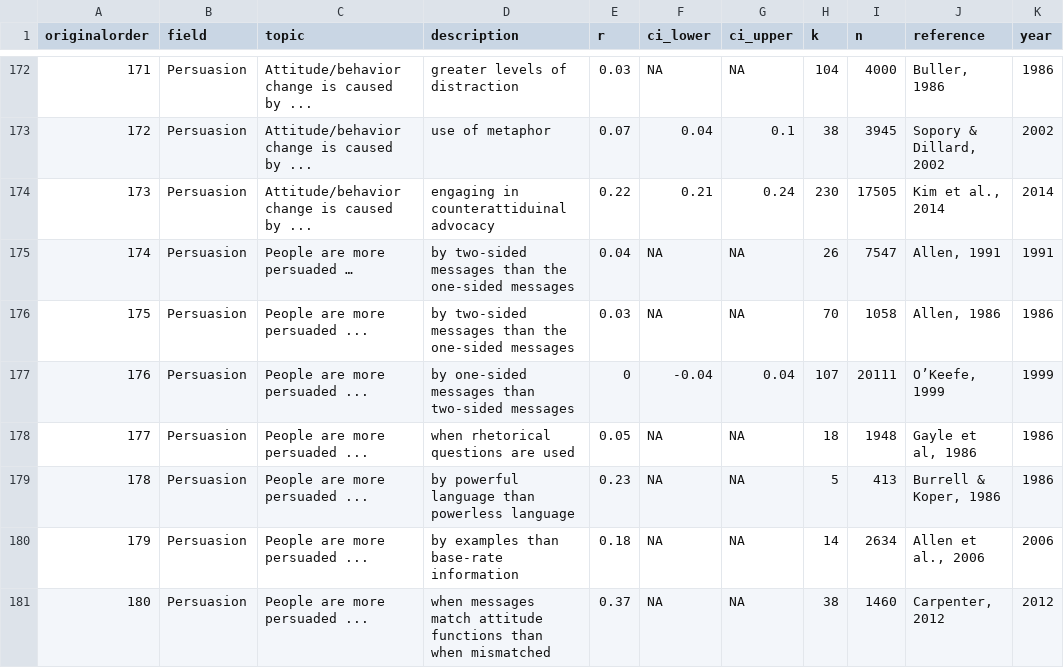
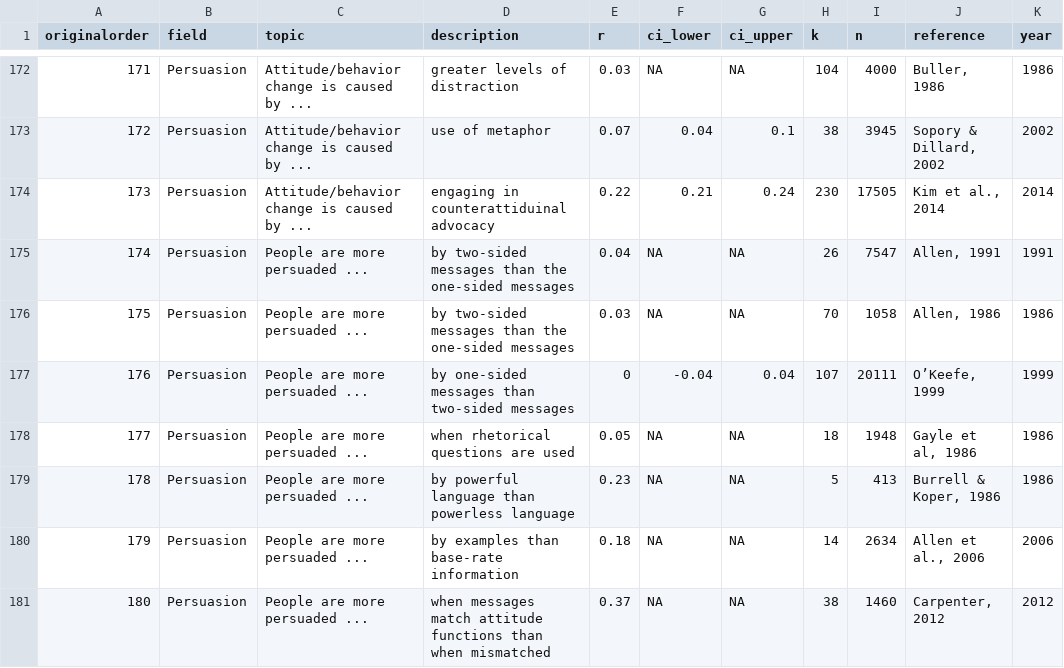
Before and after one commit to peterdalle/effectsizes-comm, a CSV file: effectsizes.csv, drawn as a sheet; only a part is shown, gaps mark what is left out.

Commit message:
Fixed … to ...  at 174

```diff
--- a/effectsizes.csv
+++ b/effectsizes.csv
@@ -174,3 +174,3 @@
 173,"Persuasion","Attitude/behavior change is caused by ...","engaging in counterattiduinal advocacy",0.22,0.21,0.24,230,17505,"Kim et al., 2014",2014
-174,"Persuasion","People are more persuaded …","by two-sided messages than the one-sided messages",0.04,NA,NA,26,7547,"Allen, 1991",1991
+174,"Persuasion","People are more persuaded ...","by two-sided messages than the one-sided messages",0.04,NA,NA,26,7547,"Allen, 1991",1991
 175,"Persuasion","People are more persuaded ...","by two-sided messages than the one-sided messages",0.03,NA,NA,70,1058,"Allen, 1986",1986
```
